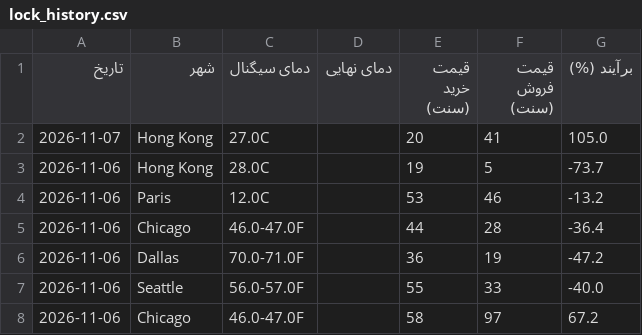
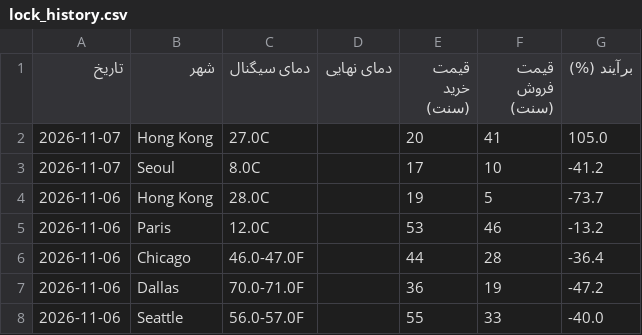
Before and after one commit to ericlamar008/WeatherBotModifiedV1, a CSV file: data/lock_history.csv, drawn as a sheet; only a part is shown; the shorter side is filled out with more unchanged rows.

```diff
--- a/data/lock_history.csv
+++ b/data/lock_history.csv
@@ -2,2 +2,3 @@
 2026-11-07,Hong Kong,27.0C,,20,41,105.0
+2026-11-07,Seoul,8.0C,,17,10,-41.2
 2026-11-06,Hong Kong,28.0C,,19,5,-73.7
```
Also changed, not shown: docs/lock_history.csv, 3 other files.
